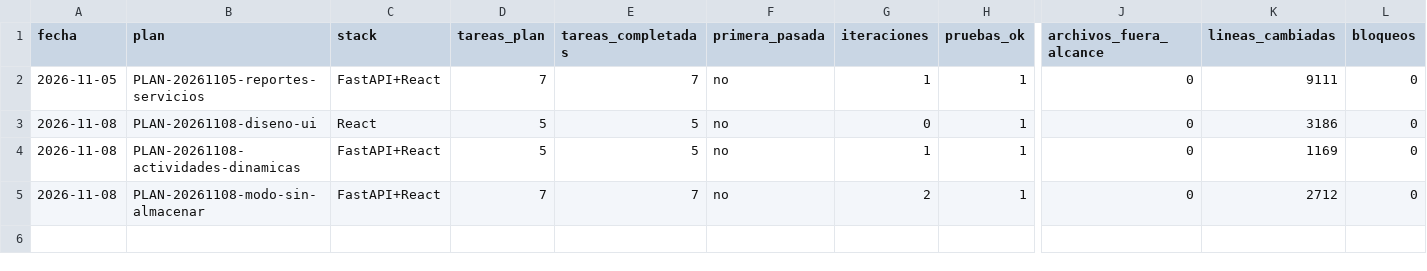
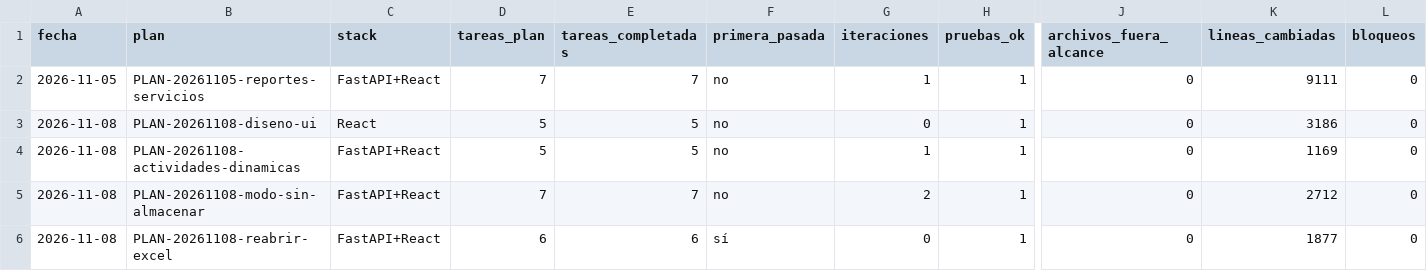
Before and after one commit to OskrH1809/Reporte_backend, a CSV file: .agentes/metricas.csv, drawn as a sheet; only a part is shown, gaps mark what is left out; rows hold the shown columns only; the diff names each change by its address in the sheet, - before the commit and + after, or states it on an @@ line.

Commit message:
docs(agentes): cierra revisión PLAN-20261108-reabrir-excel

```diff
--- a/.agentes/metricas.csv
+++ b/.agentes/metricas.csv
+row 6: 2026-11-08 | PLAN-20261108-reabrir-excel | FastAPI+React | 6 | 6 | sí | 0 | 1 | 0 | 1877 | 0
```
Also changed, not shown: 3 other files.
